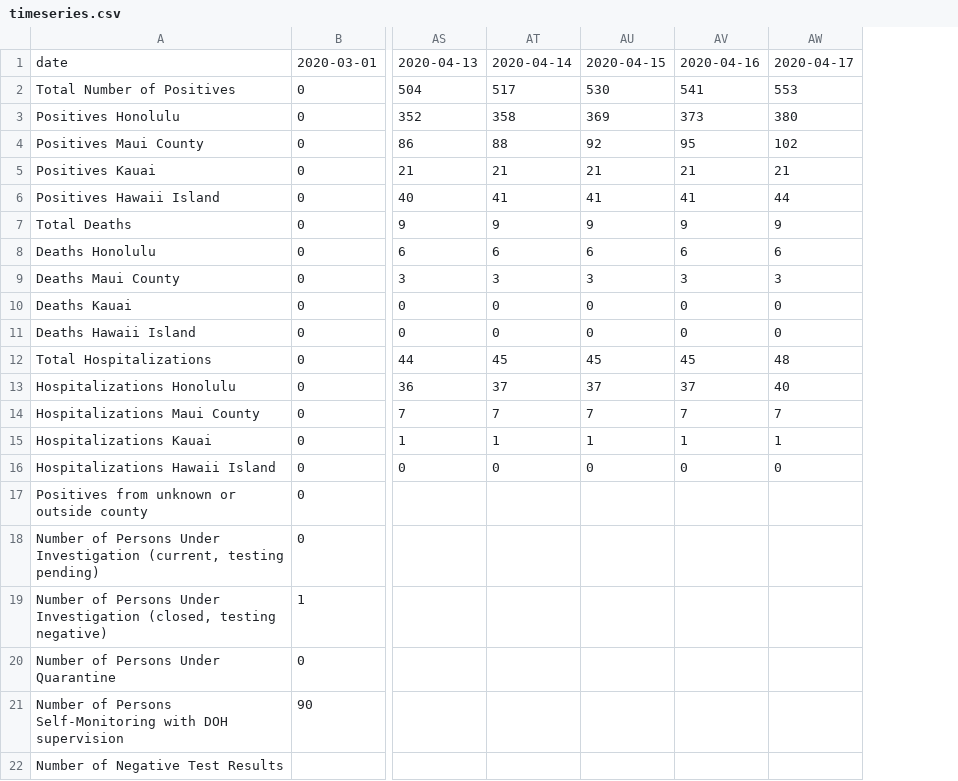
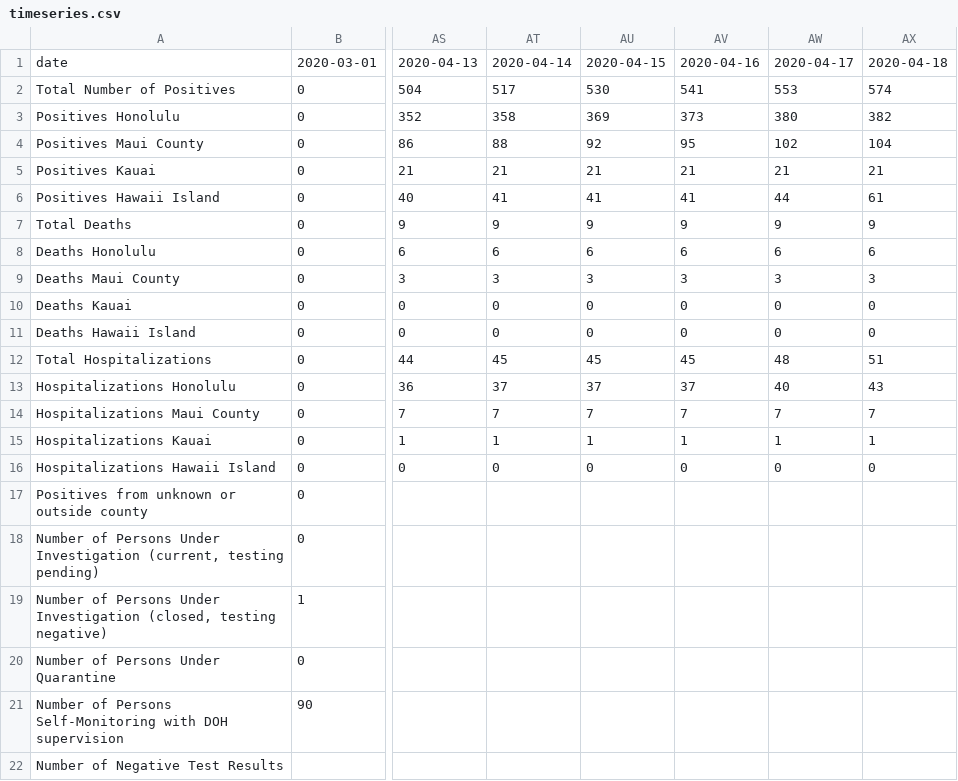
Before and after one commit to akkamin/Hawaii-COV-ID, a CSV file: data/timeseries/timeseries.csv, drawn as a sheet; only a part is shown, gaps mark what is left out; the diff names each change by its address in the sheet, - before the commit and + after, or states it on an @@ line.

Commit message:
Update timeseries.csv

```diff
--- a/data/timeseries/timeseries.csv
+++ b/data/timeseries/timeseries.csv
+column AX, rows 1-16: 2020-04-18 | 574 | 382 | 104 | 21 | 61 | 9 | 6 | 3 | 0 | 0 | 51 | 43 | 7 | 1 | 0
```
